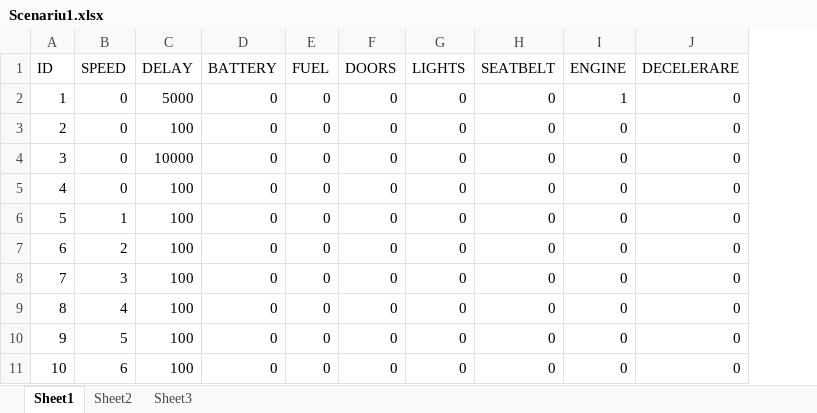
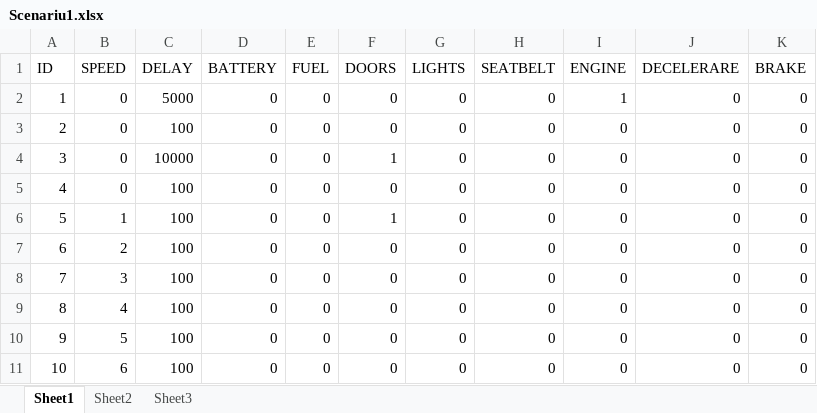
Before and after one commit to A1ex/Speedometer, an Excel workbook: Scenariu1.xlsx, sheet Sheet1, drawn as a sheet; only a part is shown; values as stored, in another font and other column widths than the file's, no borders; the diff names each change by its address in the sheet, - before the commit and + after, or states it on an @@ line.

```diff
--- a/Scenariu1.xlsx (sheet Sheet1)
+++ b/Scenariu1.xlsx (sheet Sheet1)
+column K (BRAKE), rows 2-11: all 0
-F4 (DOORS): 0
+F4 (DOORS): 1
-F6 (DOORS): 0
+F6 (DOORS): 1
```
Also changed, not shown: formulas that keep their value, 25 other files.
